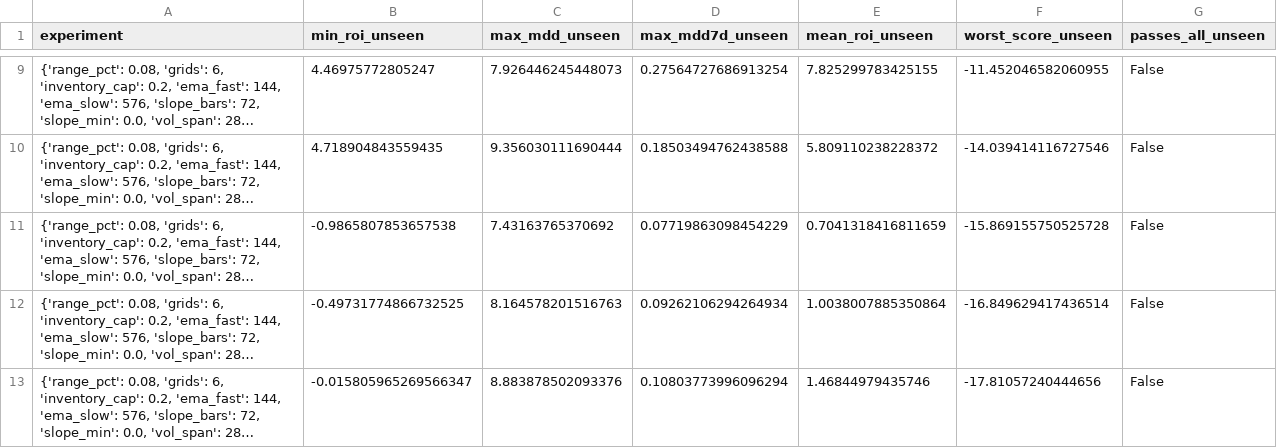
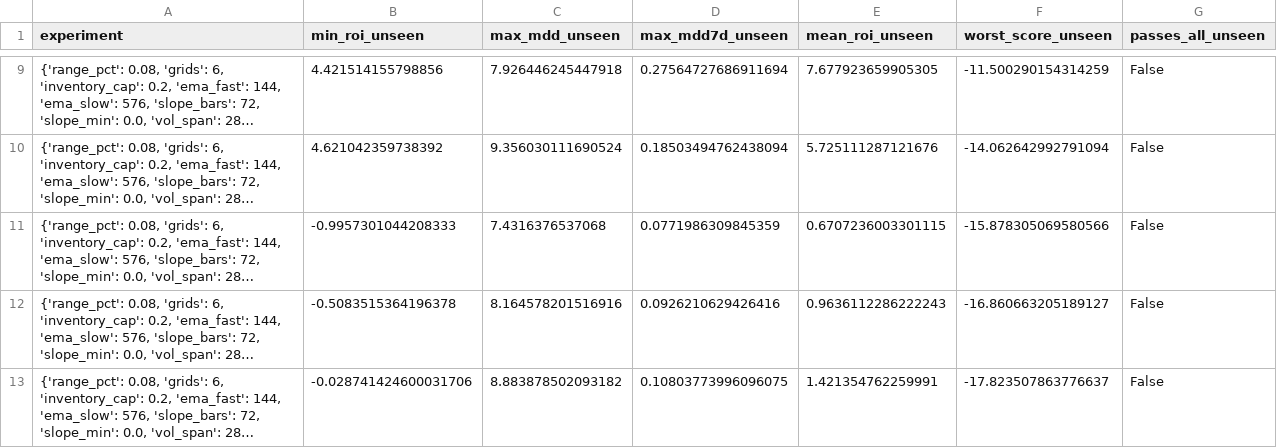
Before and after one commit to miaranarm/binance-grid-optimizer, a CSV file: results/walkforward_validation.csv, drawn as a sheet; only a part is shown, gaps mark what is left out; long unchanged cells end in …; the diff covers the shown part only; the diff names each change by its address in the sheet, - before the commit and + after, or states it on an @@ line.

```diff
--- a/results/walkforward_validation.csv
+++ b/results/walkforward_validation.csv
-B9 (min_roi_unseen): 4.46975772805247
+B9 (min_roi_unseen): 4.421514155798856
-C9 (max_mdd_unseen): 7.926446245448073
+C9 (max_mdd_unseen): 7.926446245447918
-D9 (max_mdd7d_unseen): 0.27564727686913254
+D9 (max_mdd7d_unseen): 0.27564727686911694
-E9 (mean_roi_unseen): 7.825299783425155
+E9 (mean_roi_unseen): 7.677923659905305
-F9 (worst_score_unseen): -11.452046582060955
+F9 (worst_score_unseen): -11.500290154314259
-B10 (min_roi_unseen): 4.718904843559435
+B10 (min_roi_unseen): 4.621042359738392
-C10 (max_mdd_unseen): 9.356030111690444
+C10 (max_mdd_unseen): 9.356030111690524
-D10 (max_mdd7d_unseen): 0.18503494762438588
+D10 (max_mdd7d_unseen): 0.18503494762438094
-E10 (mean_roi_unseen): 5.809110238228372
+E10 (mean_roi_unseen): 5.725111287121676
-F10 (worst_score_unseen): -14.039414116727546
+F10 (worst_score_unseen): -14.062642992791094
-B11 (min_roi_unseen): -0.9865807853657538
+B11 (min_roi_unseen): -0.9957301044208333
-C11 (max_mdd_unseen): 7.43163765370692
+C11 (max_mdd_unseen): 7.4316376537068
-D11 (max_mdd7d_unseen): 0.07719863098454229
+D11 (max_mdd7d_unseen): 0.0771986309845359
-E11 (mean_roi_unseen): 0.7041318416811659
+E11 (mean_roi_unseen): 0.6707236003301115
-F11 (worst_score_unseen): -15.869155750525728
+F11 (worst_score_unseen): -15.878305069580566
-B12 (min_roi_unseen): -0.49731774866732525
+B12 (min_roi_unseen): -0.5083515364196378
-C12 (max_mdd_unseen): 8.164578201516763
+C12 (max_mdd_unseen): 8.164578201516916
-D12 (max_mdd7d_unseen): 0.09262106294264934
+D12 (max_mdd7d_unseen): 0.0926210629426416
-E12 (mean_roi_unseen): 1.0038007885350864
+E12 (mean_roi_unseen): 0.9636112286222243
-F12 (worst_score_unseen): -16.849629417436514
+F12 (worst_score_unseen): -16.860663205189127
-B13 (min_roi_unseen): -0.015805965269566347
+B13 (min_roi_unseen): -0.028741424600031706
-C13 (max_mdd_unseen): 8.883878502093376
+C13 (max_mdd_unseen): 8.883878502093182
-D13 (max_mdd7d_unseen): 0.10803773996096294
+D13 (max_mdd7d_unseen): 0.10803773996096075
-E13 (mean_roi_unseen): 1.46844979435746
+E13 (mean_roi_unseen): 1.421354762259991
-F13 (worst_score_unseen): -17.81057240444656
+F13 (worst_score_unseen): -17.823507863776637
```
Also changed, not shown: 1 added row, 1 removed row and 30 edited cells elsewhere in this file.
